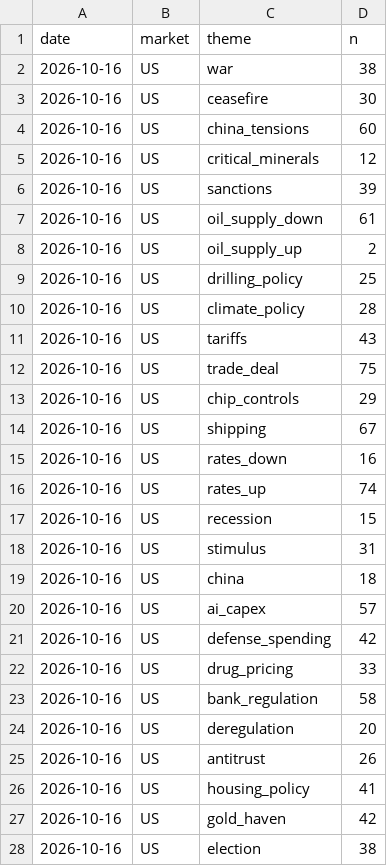
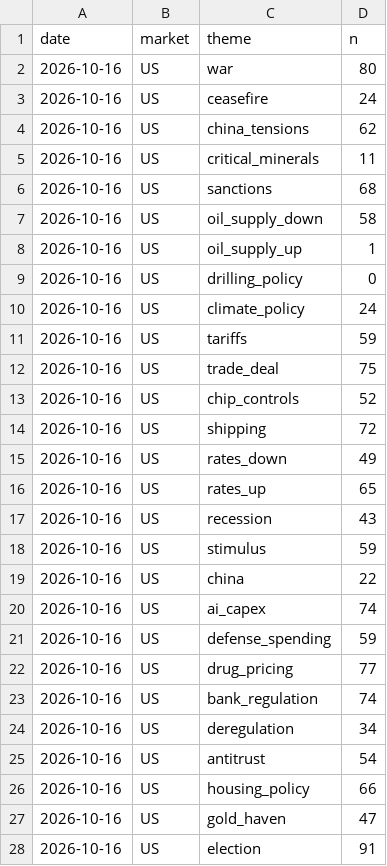
Before and after one commit to clyphor/stock-screener, a CSV file: results/macro_history.csv, drawn as a sheet; only a part is shown; the diff covers the shown part only.

```diff
--- a/results/macro_history.csv
+++ b/results/macro_history.csv
@@ -1,28 +1,28 @@
 date,market,theme,n
-2026-10-16,US,war,38
-2026-10-16,US,ceasefire,30
-2026-10-16,US,china_tensions,60
-2026-10-16,US,critical_minerals,12
-2026-10-16,US,sanctions,39
-2026-10-16,US,oil_supply_down,61
-2026-10-16,US,oil_supply_up,2
-2026-10-16,US,drilling_policy,25
-2026-10-16,US,climate_policy,28
-2026-10-16,US,tariffs,43
+2026-10-16,US,war,80
+2026-10-16,US,ceasefire,24
+2026-10-16,US,china_tensions,62
+2026-10-16,US,critical_minerals,11
+2026-10-16,US,sanctions,68
+2026-10-16,US,oil_supply_down,58
+2026-10-16,US,oil_supply_up,1
+2026-10-16,US,drilling_policy,0
+2026-10-16,US,climate_policy,24
+2026-10-16,US,tariffs,59
 2026-10-16,US,trade_deal,75
-2026-10-16,US,chip_controls,29
-2026-10-16,US,shipping,67
-2026-10-16,US,rates_down,16
-2026-10-16,US,rates_up,74
-2026-10-16,US,recession,15
-2026-10-16,US,stimulus,31
-2026-10-16,US,china,18
-2026-10-16,US,ai_capex,57
-2026-10-16,US,defense_spending,42
-2026-10-16,US,drug_pricing,33
-2026-10-16,US,bank_regulation,58
-2026-10-16,US,deregulation,20
-2026-10-16,US,antitrust,26
-2026-10-16,US,housing_policy,41
-2026-10-16,US,gold_haven,42
-2026-10-16,US,election,38
+2026-10-16,US,chip_controls,52
+2026-10-16,US,shipping,72
+2026-10-16,US,rates_down,49
+2026-10-16,US,rates_up,65
+2026-10-16,US,recession,43
+2026-10-16,US,stimulus,59
+2026-10-16,US,china,22
+2026-10-16,US,ai_capex,74
+2026-10-16,US,defense_spending,59
+2026-10-16,US,drug_pricing,77
+2026-10-16,US,bank_regulation,74
+2026-10-16,US,deregulation,34
+2026-10-16,US,antitrust,54
+2026-10-16,US,housing_policy,66
+2026-10-16,US,gold_haven,47
+2026-10-16,US,election,91
```
Also changed, not shown: 29 added rows and 33 edited cells elsewhere in this file, 3 other files.
